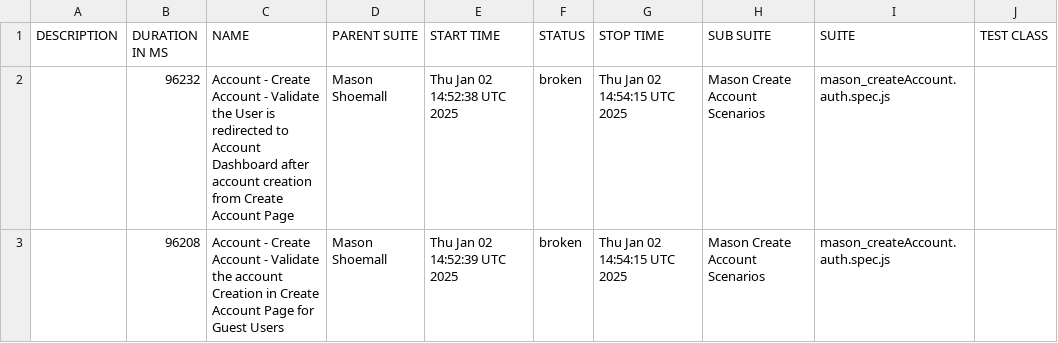
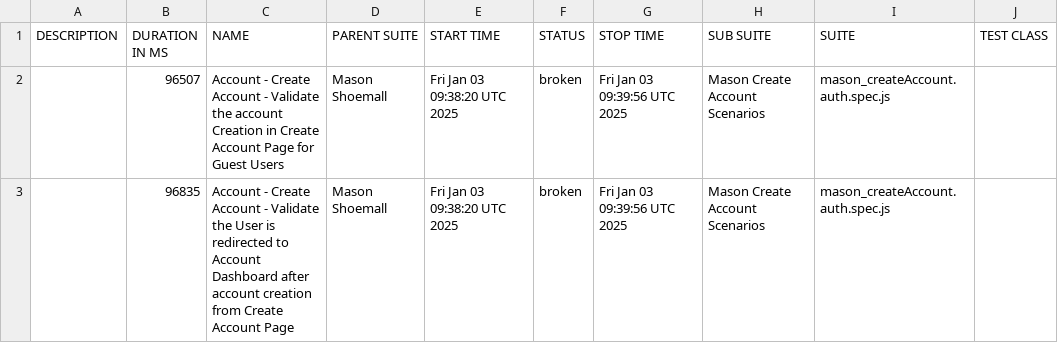
Before and after one commit to tanayamasonautomation2024/Mason-Shoemall, a CSV file: data/suites.csv, drawn as a sheet; only a part is shown; the diff names each change by its address in the sheet, - before the commit and + after, or states it on an @@ line.

```diff
--- a/data/suites.csv
+++ b/data/suites.csv
-B2 (DURATION IN MS): 96232
+B2 (DURATION IN MS): 96507
-C2 (NAME): …Validate the User is redirected to Account Dashboard after account creation from Create Account Page
+C2 (NAME): …Validate the account Creation in Create Account Page for Guest Users
-E2 (START TIME): Thu Jan 02 14:52:38 UTC 2025
+E2 (START TIME): Fri Jan 03 09:38:20 UTC 2025
-G2:G3 (STOP TIME): Thu Jan 02 14:54:15 UTC 2025
+G2:G3 (STOP TIME): Fri Jan 03 09:39:56 UTC 2025
-B3 (DURATION IN MS): 96208
+B3 (DURATION IN MS): 96835
-C3 (NAME): …Validate the account Creation in Create Account Page for Guest Users
+C3 (NAME): …Validate the User is redirected to Account Dashboard after account creation from Create Account Page
-E3 (START TIME): Thu Jan 02 14:52:39 UTC 2025
+E3 (START TIME): Fri Jan 03 09:38:20 UTC 2025
```
Also changed, not shown: 55 other files.
